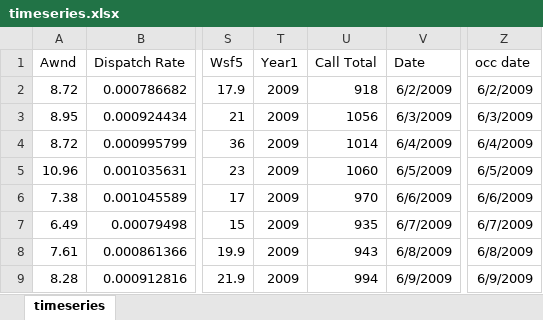
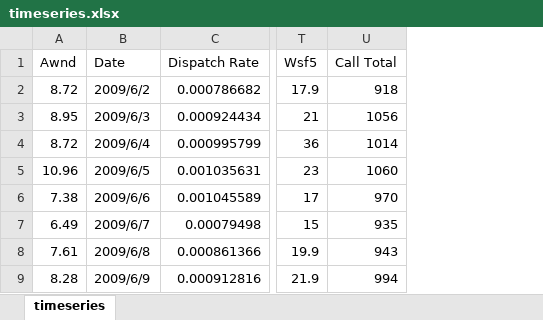
Before and after one commit to latherley/ARIMAX-NN, an Excel workbook: timeseries.xlsx, sheet timeseries, drawn as a sheet; only a part is shown, gaps mark what is left out; values as stored, in another font and other column widths than the file's, no borders; removed rows and columns are numbered as before the commit, all else as after; the diff names each change by its address in the sheet, - before the commit and + after, or states it on an @@ line.

```diff
--- a/timeseries.xlsx (sheet timeseries)
+++ b/timeseries.xlsx (sheet timeseries)
+column B (Date), rows 2-9: 2009/6/2 | 2009/6/3 | 2009/6/4 | 2009/6/5 | 2009/6/6 | 2009/6/7 | 2009/6/8 | 2009/6/9
-column T (Year1), rows 2-9: all 2009
-column V (Date), rows 2-9: 6/2/2009 | 6/3/2009 | 6/4/2009 | 6/5/2009 | 6/6/2009 | 6/7/2009 | 6/8/2009 | 6/9/2009
-column Z (occ date), rows 2-9: 6/2/2009 | 6/3/2009 | 6/4/2009 | 6/5/2009 | 6/6/2009 | 6/7/2009 | 6/8/2009 | 6/9/2009
```
Also changed, not shown: 3 other files.
